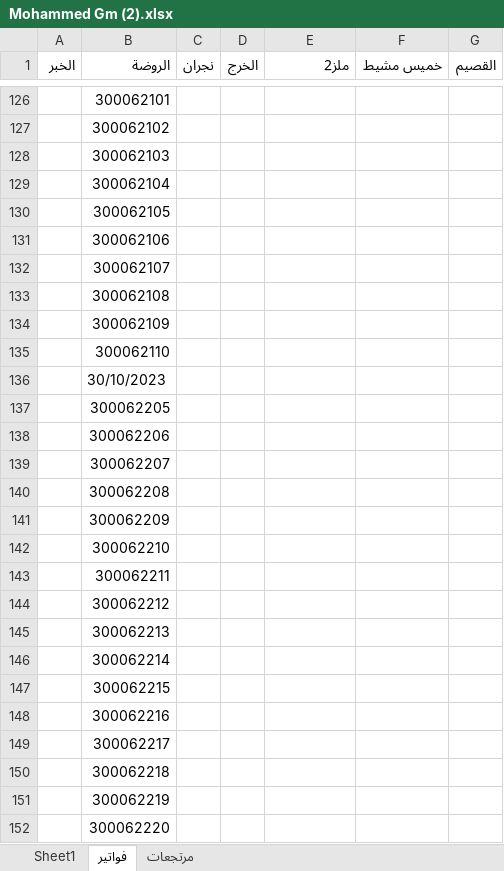
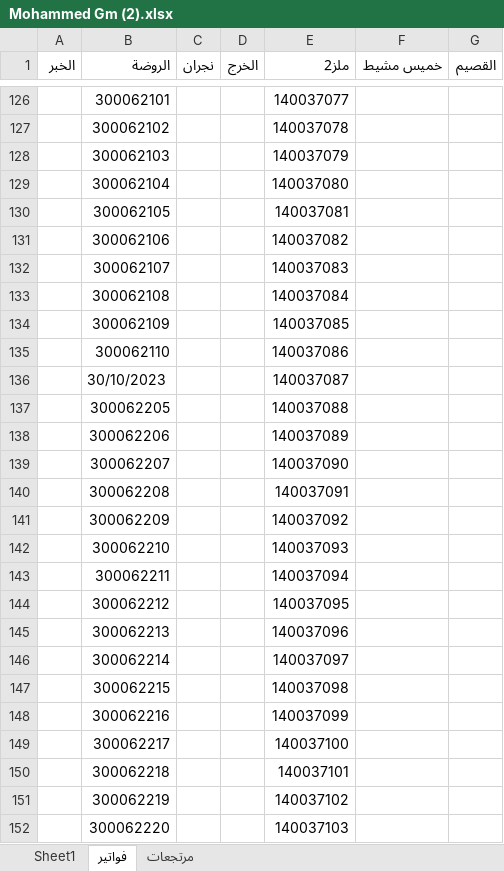
Before and after one commit to MohamedG74/addons_smart_support, an Excel workbook: Mohammed Gm (2).xlsx, sheet فواتير, drawn as a sheet; only a part is shown, gaps mark what is left out; values as stored, in another font and other column widths than the file's, no borders; the diff covers the shown part only; the diff names each change by its address in the sheet, - before the commit and + after, or states it on an @@ line.

```diff
--- a/Mohammed Gm (2).xlsx (sheet فواتير)
+++ b/Mohammed Gm (2).xlsx (sheet فواتير)
-E126 (ملز2): (empty)
+E126 (ملز2): 140037077
-E127 (ملز2): (empty)
+E127 (ملز2): 140037078
-E128 (ملز2): (empty)
+E128 (ملز2): 140037079
-E129 (ملز2): (empty)
+E129 (ملز2): 140037080
-E130 (ملز2): (empty)
+E130 (ملز2): 140037081
-E131 (ملز2): (empty)
+E131 (ملز2): 140037082
-E132 (ملز2): (empty)
+E132 (ملز2): 140037083
-E133 (ملز2): (empty)
+E133 (ملز2): 140037084
-E134 (ملز2): (empty)
+E134 (ملز2): 140037085
-E135 (ملز2): (empty)
+E135 (ملز2): 140037086
-E136 (ملز2): (empty)
+E136 (ملز2): 140037087
-E137 (ملز2): (empty)
+E137 (ملز2): 140037088
-E138 (ملز2): (empty)
+E138 (ملز2): 140037089
-E139 (ملز2): (empty)
+E139 (ملز2): 140037090
-E140 (ملز2): (empty)
+E140 (ملز2): 140037091
-E141 (ملز2): (empty)
+E141 (ملز2): 140037092
-E142 (ملز2): (empty)
+E142 (ملز2): 140037093
-E143 (ملز2): (empty)
+E143 (ملز2): 140037094
-E144 (ملز2): (empty)
+E144 (ملز2): 140037095
-E145 (ملز2): (empty)
+E145 (ملز2): 140037096
-E146 (ملز2): (empty)
+E146 (ملز2): 140037097
-E147 (ملز2): (empty)
+E147 (ملز2): 140037098
-E148 (ملز2): (empty)
+E148 (ملز2): 140037099
-E149 (ملز2): (empty)
+E149 (ملز2): 140037100
-E150 (ملز2): (empty)
+E150 (ملز2): 140037101
-E151 (ملز2): (empty)
+E151 (ملز2): 140037102
-E152 (ملز2): (empty)
+E152 (ملز2): 140037103
```
Also changed, not shown: 88 added rows, 73 edited cells and cell formats elsewhere in this sheet, sheet مرتجعات, 44 other files.
